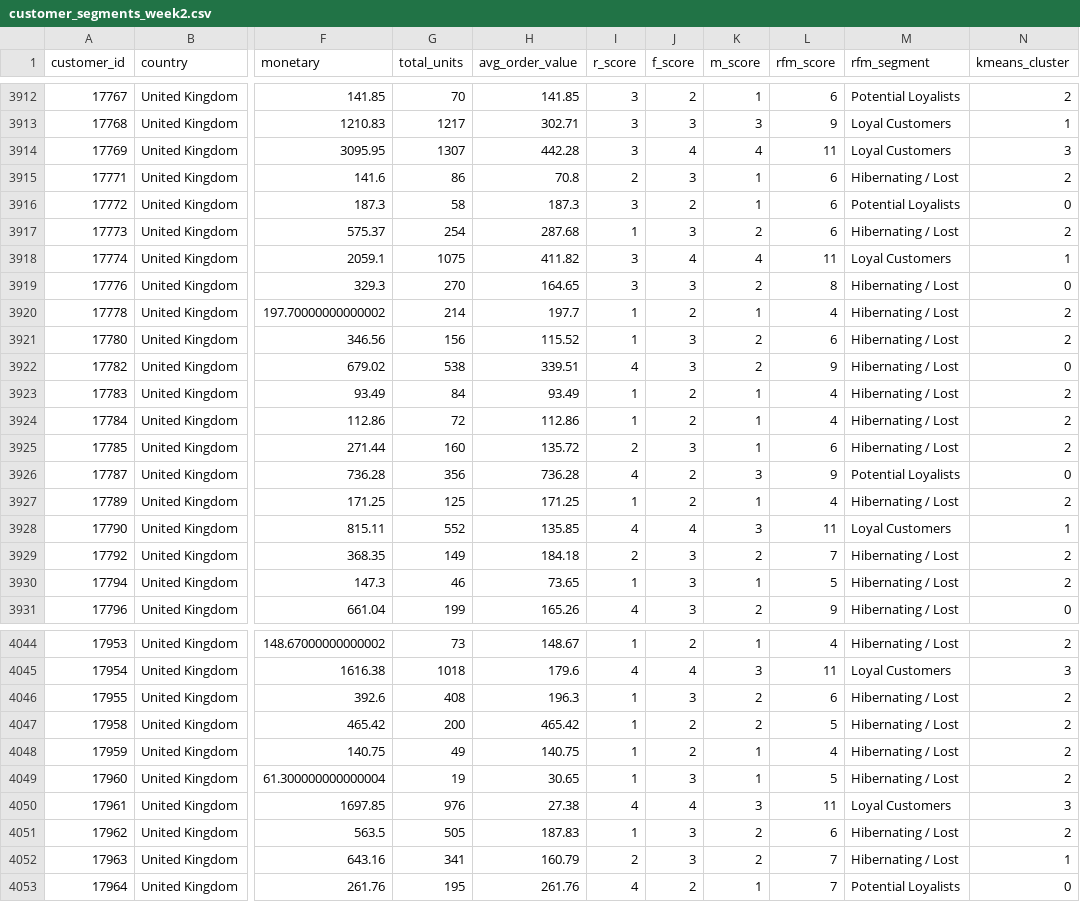
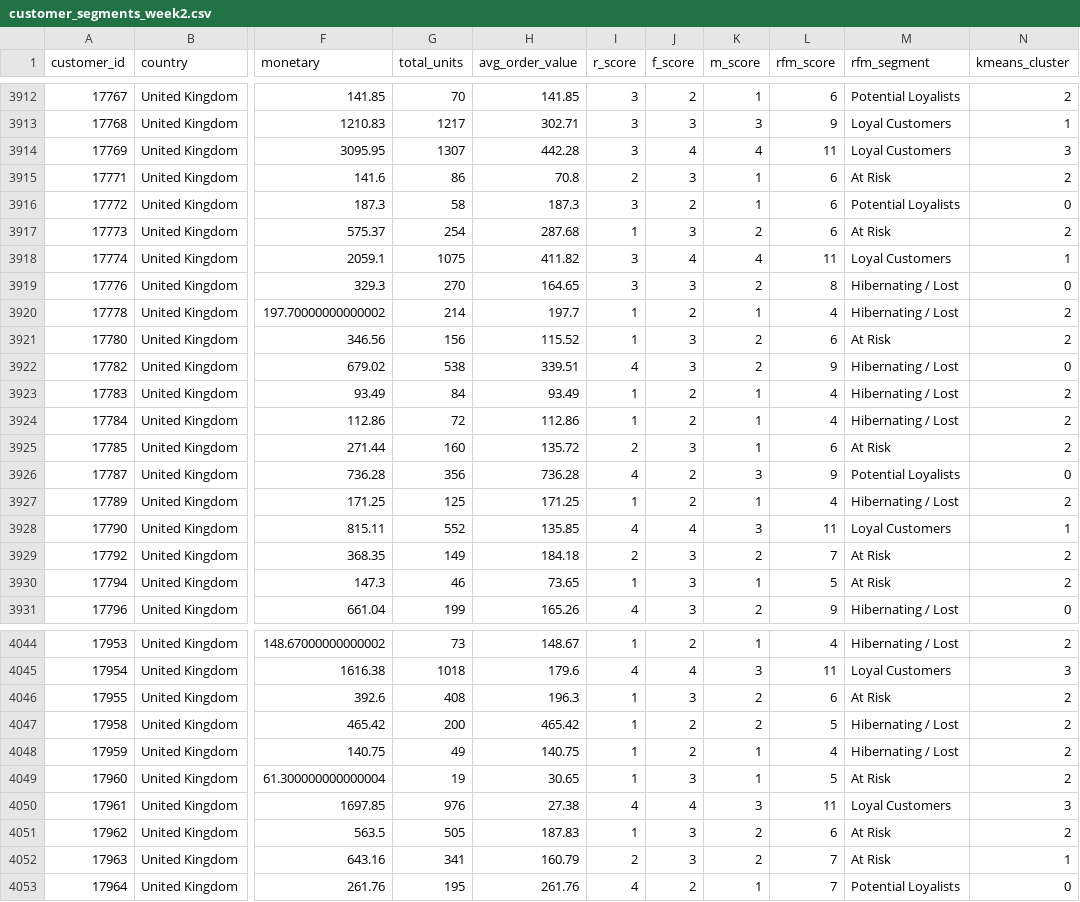
Before and after one commit to Riddhis2226/Consumer-360, a CSV file: data/processed/customer_segments_week2.csv, drawn as a sheet; only a part is shown, gaps mark what is left out; the diff covers the shown part only; the diff names each change by its address in the sheet, - before the commit and + after, or states it on an @@ line.

Commit message:
Updated the customer segments and product affinity datasets for week 2, and logged the changes in the ETL log file

```diff
--- a/data/processed/customer_segments_week2.csv
+++ b/data/processed/customer_segments_week2.csv
-M3915 (rfm_segment): Hibernating / Lost
+M3915 (rfm_segment): At Risk
-M3917 (rfm_segment): Hibernating / Lost
+M3917 (rfm_segment): At Risk
-M3921 (rfm_segment): Hibernating / Lost
+M3921 (rfm_segment): At Risk
-M3925 (rfm_segment): Hibernating / Lost
+M3925 (rfm_segment): At Risk
-M3929:M3930 (rfm_segment): Hibernating / Lost
+M3929:M3930 (rfm_segment): At Risk
-M4046 (rfm_segment): Hibernating / Lost
+M4046 (rfm_segment): At Risk
-M4049 (rfm_segment): Hibernating / Lost
+M4049 (rfm_segment): At Risk
-M4051:M4052 (rfm_segment): Hibernating / Lost
+M4051:M4052 (rfm_segment): At Risk
```
Also changed, not shown: 162 edited cells elsewhere in this file, 2 other files.
